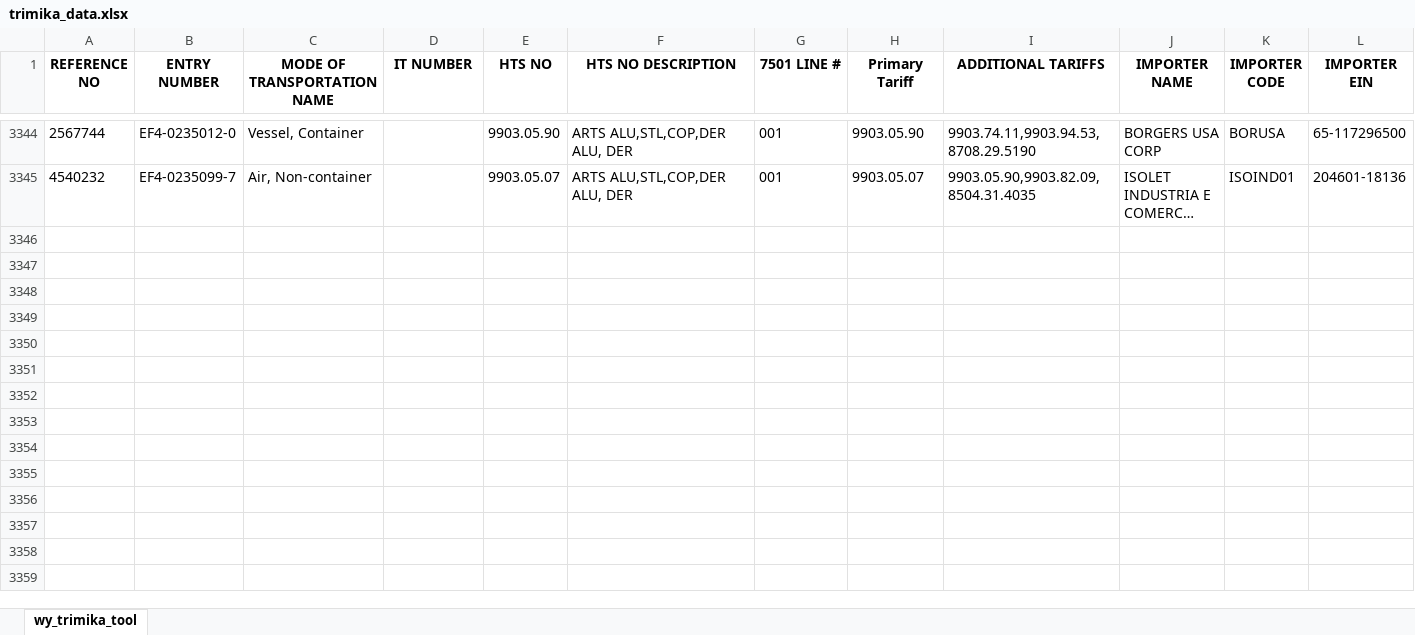
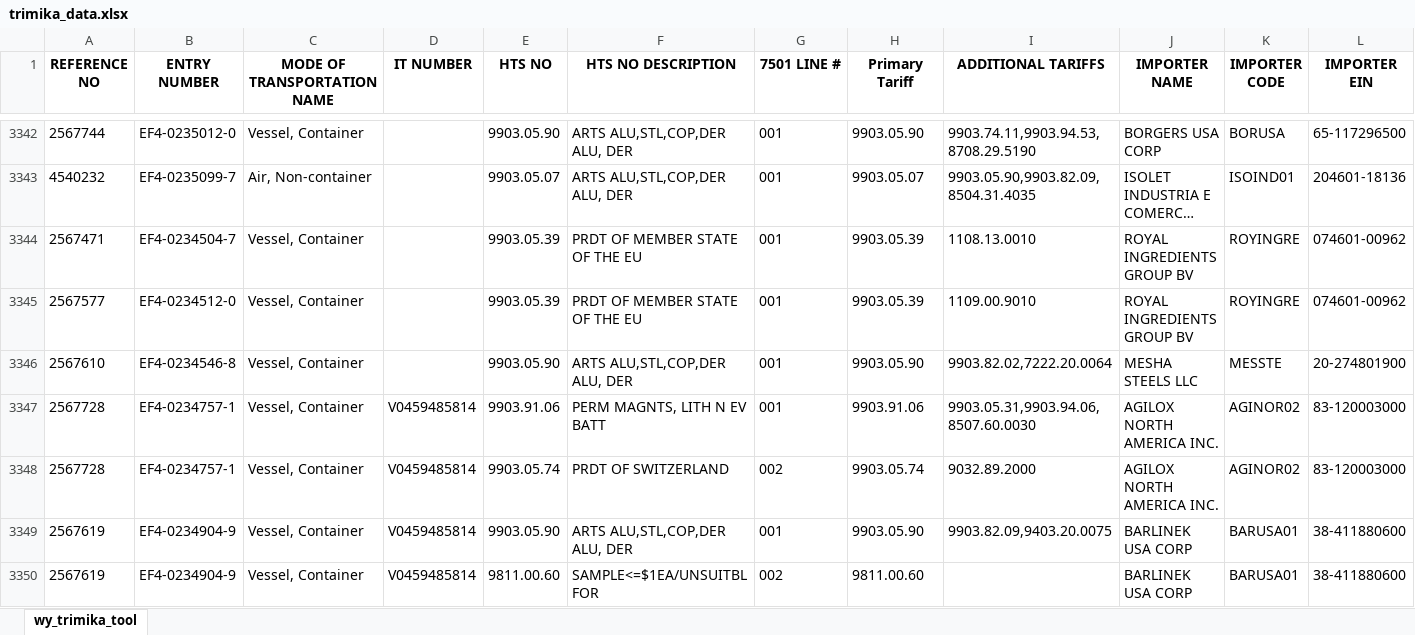
Before and after one commit to iffinc-ga/hts_search_tool, an Excel workbook: trimika_data.xlsx, sheet wy_trimika_tool, drawn as a sheet; only a part is shown, gaps mark what is left out; long unchanged cells end in …; values as stored, in another font and other column widths than the file's, no borders; rows hold the shown columns only; the diff covers the shown part only; the diff names each change by its address in the sheet, - before the commit and + after, or states it on an @@ line.

Commit message:
Append trimika data — 13 new rows, 3355 total

```diff
--- a/trimika_data.xlsx (sheet wy_trimika_tool)
+++ b/trimika_data.xlsx (sheet wy_trimika_tool)
+row 3344: 2567471 | EF4-0234504-7 | Vessel, Container |  | 9903.05.39 | PRDT OF MEMBER STATE OF THE EU | 001 | 9903.05.39 | 1108.13.0010 | ROYAL INGREDIENTS GROUP BV | ROYINGRE | 074601-00962
+row 3345: 2567577 | EF4-0234512-0 | Vessel, Container |  | 9903.05.39 | PRDT OF MEMBER STATE OF THE EU | 001 | 9903.05.39 | 1109.00.9010 | ROYAL INGREDIENTS GROUP BV | ROYINGRE | 074601-00962
+row 3346: 2567610 | EF4-0234546-8 | Vessel, Container |  | 9903.05.90 | ARTS ALU,STL,COP,DER ALU, DER | 001 | 9903.05.90 | 9903.82.02,7222.20.0064 | MESHA STEELS LLC | MESSTE | 20-274801900
+row 3347: 2567728 | EF4-0234757-1 | Vessel, Container | V0459485814 | 9903.91.06 | PERM MAGNTS, LITH N EV BATT | 001 | 9903.91.06 | 9903.05.31,9903.94.06,8507.60.0030 | AGILOX NORTH AMERICA INC. | AGINOR02 | 83-120003000
+row 3348: 2567728 | EF4-0234757-1 | Vessel, Container | V0459485814 | 9903.05.74 | PRDT OF SWITZERLAND | 002 | 9903.05.74 | 9032.89.2000 | AGILOX NORTH AMERICA INC. | AGINOR02 | 83-120003000
+row 3349: 2567619 | EF4-0234904-9 | Vessel, Container | V0459485814 | 9903.05.90 | ARTS ALU,STL,COP,DER ALU, DER | 001 | 9903.05.90 | 9903.82.09,9403.20.0075 | BARLINEK USA CORP | BARUSA01 | 38-411880600
+row 3350: 2567619 | EF4-0234904-9 | Vessel, Container | V0459485814 | 9811.00.60 | SAMPLE<=$1EA/UNSUITBL FOR | 002 | 9811.00.60 |  | BARLINEK USA CORP | BARUSA01 | 38-411880600
```
Also changed, not shown: 6 added rows and 2 removed rows elsewhere in this sheet.
